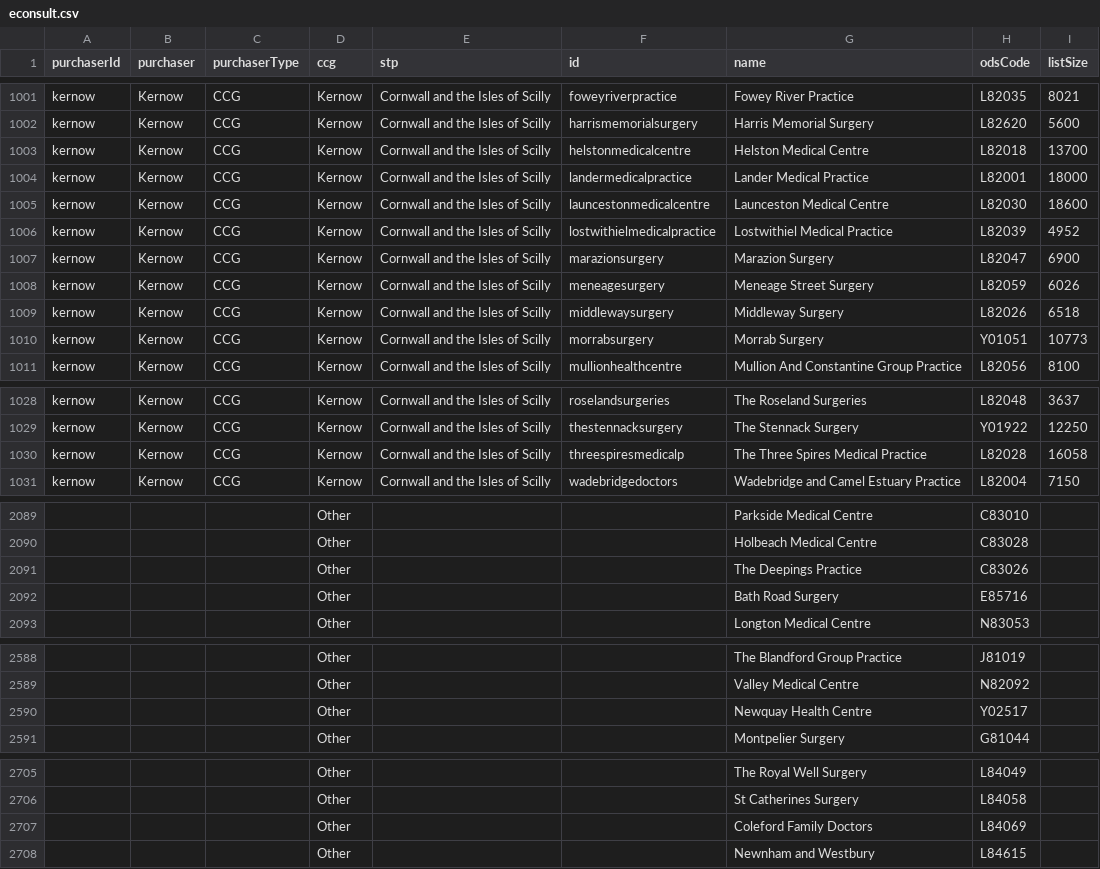
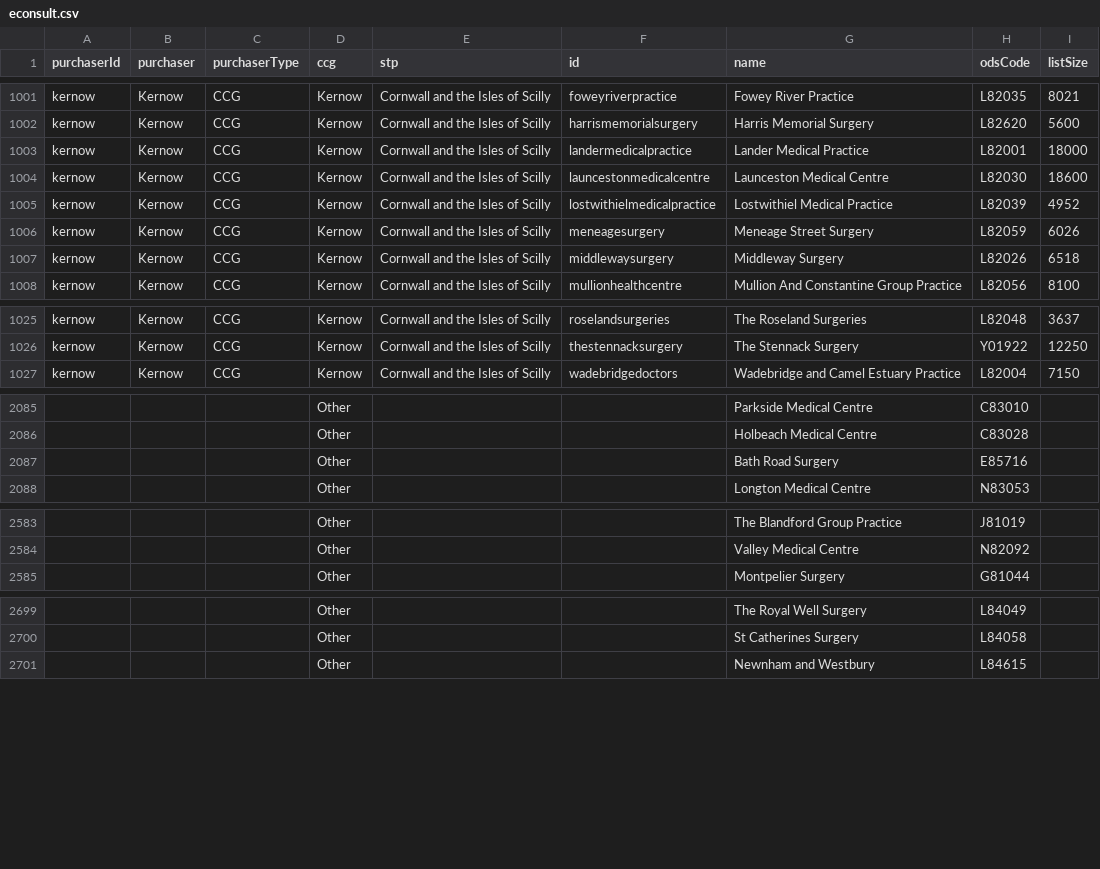
Before and after one commit to NHSDigital/nhs-app-api, a CSV file: sjr-config/utils/rulecreation/econsult.csv, drawn as a sheet; only a part is shown, gaps mark what is left out; the diff covers the shown part only; the diff names each change by its address in the sheet, - before the commit and + after, or states it on an @@ line.

```diff
--- a/sjr-config/utils/rulecreation/econsult.csv
+++ b/sjr-config/utils/rulecreation/econsult.csv
-row 1003: kernow | Kernow | CCG | Kernow | Cornwall and the Isles of Scilly | helstonmedicalcentre | Helston Medical Centre | L82018 | 13700
-row 1007: kernow | Kernow | CCG | Kernow | Cornwall and the Isles of Scilly | marazionsurgery | Marazion Surgery | L82047 | 6900
-row 1010: kernow | Kernow | CCG | Kernow | Cornwall and the Isles of Scilly | morrabsurgery | Morrab Surgery | Y01051 | 10773
-row 1030: kernow | Kernow | CCG | Kernow | Cornwall and the Isles of Scilly | threespiresmedicalp | The Three Spires Medical Practice | L82028 | 16058
-row 2091:  |  |  | Other |  |  | The Deepings Practice | C83026
-row 2590:  |  |  | Other |  |  | Newquay Health Centre | Y02517
-row 2707:  |  |  | Other |  |  | Coleford Family Doctors | L84069
```
Also changed, not shown: 1 removed row elsewhere in this file, 7 other files.
